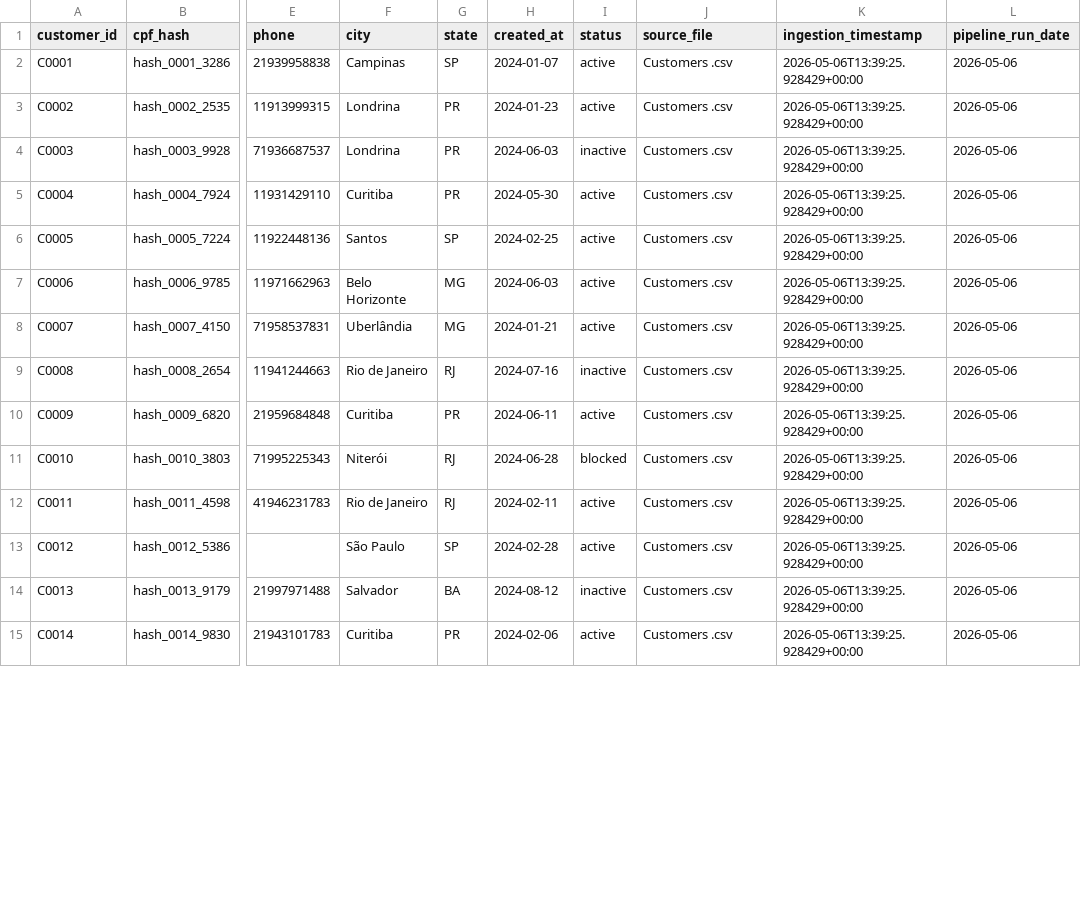
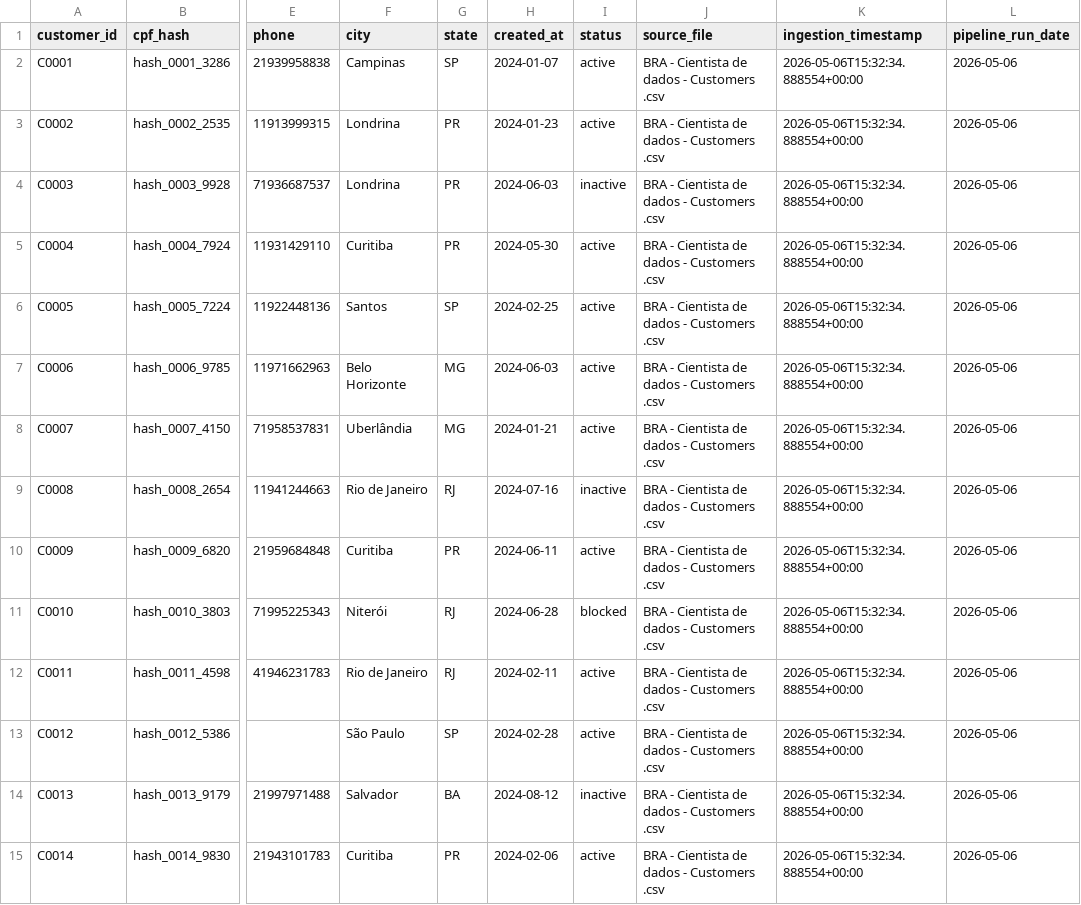
Before and after one commit to GDPMg/data-engineering-case, a CSV file: data/bronze/sales_operations/customers/2026-05-06/bronze_customers.csv, drawn as a sheet; only a part is shown, gaps mark what is left out; the diff covers the shown part only; the diff names each change by its address in the sheet, - before the commit and + after, or states it on an @@ line.

```diff
--- a/data/bronze/sales_operations/customers/2026-05-06/bronze_customers.csv
+++ b/data/bronze/sales_operations/customers/2026-05-06/bronze_customers.csv
-J2:J15 (source_file): Customers .csv
+J2:J15 (source_file): BRA - Cientista de dados - Customers .csv
-K2:K15 (ingestion_timestamp): 2026-05-06T13:39:25.928429+00:00
+K2:K15 (ingestion_timestamp): 2026-05-06T15:32:34.888554+00:00
```
Also changed, not shown: 100 edited cells elsewhere in this file, data/bronze/sales_operations/orders/2026-05-06/bronze_orders.csv, data/gold/sales_operations/customers/2026-05-06/dim_customers.csv, 3 other files.
